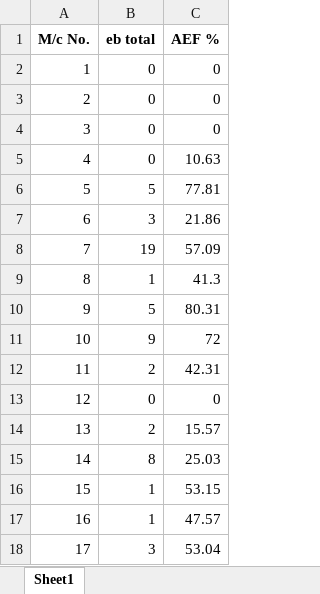
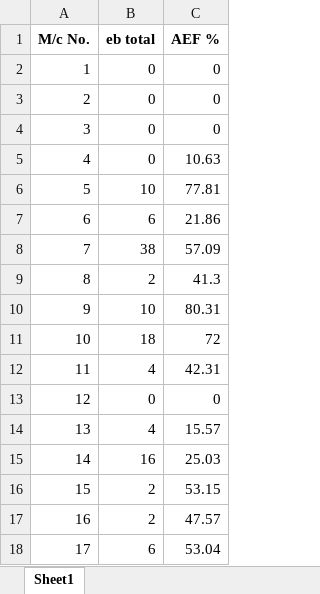
Before and after one commit to kmashfaque/webscraping, an Excel workbook: convt_break.xlsx, sheet Sheet1, drawn as a sheet; only a part is shown; values as stored, in another font and other column widths than the file's, no borders; the diff covers the shown part only; the diff names each change by its address in the sheet, - before the commit and + after, or states it on an @@ line.

```diff
--- a/convt_break.xlsx (sheet Sheet1)
+++ b/convt_break.xlsx (sheet Sheet1)
-B6 (eb total): 5
+B6 (eb total): 10
-B7 (eb total): 3
+B7 (eb total): 6
-B8 (eb total): 19
+B8 (eb total): 38
-B9 (eb total): 1
+B9 (eb total): 2
-B10 (eb total): 5
+B10 (eb total): 10
-B11 (eb total): 9
+B11 (eb total): 18
-B12 (eb total): 2
+B12 (eb total): 4
-B14 (eb total): 2
+B14 (eb total): 4
-B15 (eb total): 8
+B15 (eb total): 16
-B16:B17 (eb total): 1
+B16:B17 (eb total): 2
-B18 (eb total): 3
+B18 (eb total): 6
```
Also changed, not shown: 11 edited cells elsewhere in this sheet, Kg_A.xlsx, Kg_B.xlsx, 13 other files.
